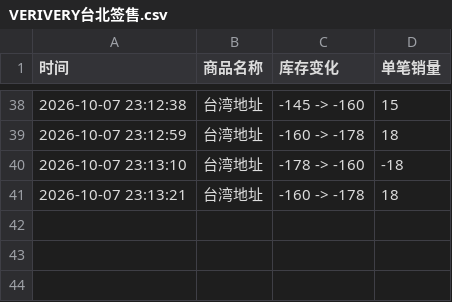
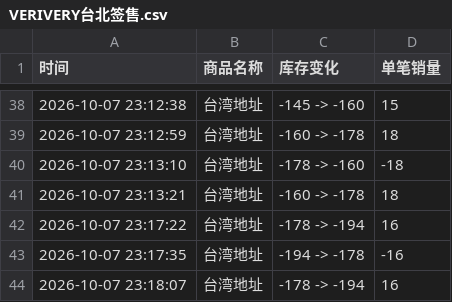
Before and after one commit to Juineii/verivery_km1007, a CSV file: VERIVERY台北签售.csv, drawn as a sheet; only a part is shown, gaps mark what is left out; the diff names each change by its address in the sheet, - before the commit and + after, or states it on an @@ line.

Commit message:
自动更新数据 2026-10-07 23:18:24

```diff
--- a/VERIVERY台北签售.csv
+++ b/VERIVERY台北签售.csv
+row 42: 2026-10-07 23:17:22 | 台湾地址 | -178 -> -194 | 16
+row 43: 2026-10-07 23:17:35 | 台湾地址 | -194 -> -178 | -16
+row 44: 2026-10-07 23:18:07 | 台湾地址 | -178 -> -194 | 16
```
